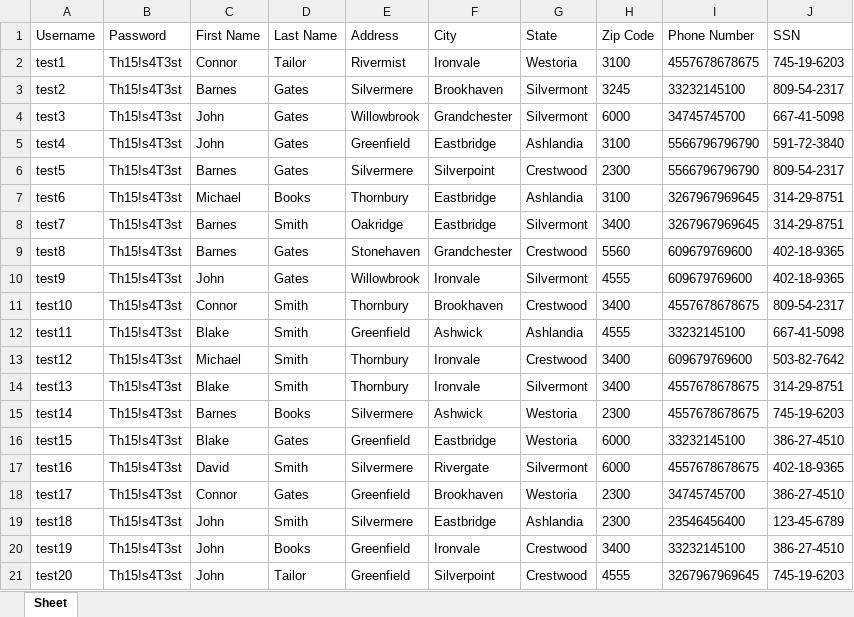
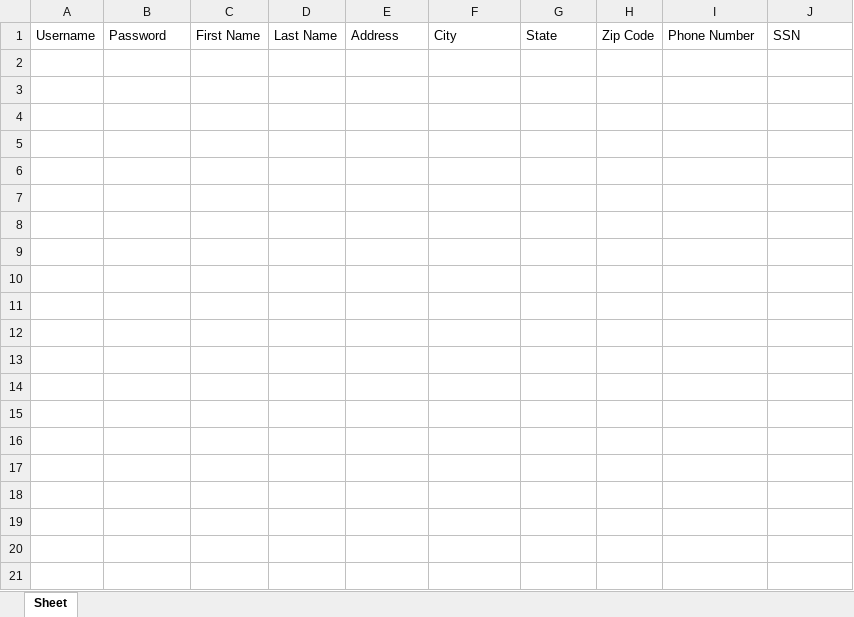
Before and after one commit to Ralph2143/Parabank---test-automation, an Excel workbook: registered_accounts.xlsx, sheet Sheet, drawn as a sheet; only a part is shown; values as stored, in another font and other column widths than the file's, no borders; the diff covers the shown part only; the diff names each change by its address in the sheet, - before the commit and + after, or states it on an @@ line.

```diff
--- a/registered_accounts.xlsx (sheet Sheet)
+++ b/registered_accounts.xlsx (sheet Sheet)
-row 2: test1 | Th15!s4T3st | Connor | Tailor | Rivermist | Ironvale | Westoria | 3100 | 4557678678675 | 745-19-6203
-row 3: test2 | Th15!s4T3st | Barnes | Gates | Silvermere | Brookhaven | Silvermont | 3245 | 33232145100 | 809-54-2317
-row 4: test3 | Th15!s4T3st | John | Gates | Willowbrook | Grandchester | Silvermont | 6000 | 34745745700 | 667-41-5098
-row 5: test4 | Th15!s4T3st | John | Gates | Greenfield | Eastbridge | Ashlandia | 3100 | 5566796796790 | 591-72-3840
-row 6: test5 | Th15!s4T3st | Barnes | Gates | Silvermere | Silverpoint | Crestwood | 2300 | 5566796796790 | 809-54-2317
-row 7: test6 | Th15!s4T3st | Michael | Books | Thornbury | Eastbridge | Ashlandia | 3100 | 3267967969645 | 314-29-8751
-row 8: test7 | Th15!s4T3st | Barnes | Smith | Oakridge | Eastbridge | Silvermont | 3400 | 3267967969645 | 314-29-8751
-row 9: test8 | Th15!s4T3st | Barnes | Gates | Stonehaven | Grandchester | Crestwood | 5560 | 609679769600 | 402-18-9365
-row 10: test9 | Th15!s4T3st | John | Gates | Willowbrook | Ironvale | Silvermont | 4555 | 609679769600 | 402-18-9365
-row 11: test10 | Th15!s4T3st | Connor | Smith | Thornbury | Brookhaven | Crestwood | 3400 | 4557678678675 | 809-54-2317
-row 12: test11 | Th15!s4T3st | Blake | Smith | Greenfield | Ashwick | Ashlandia | 4555 | 33232145100 | 667-41-5098
-row 13: test12 | Th15!s4T3st | Michael | Smith | Thornbury | Ironvale | Crestwood | 3400 | 609679769600 | 503-82-7642
-row 14: test13 | Th15!s4T3st | Blake | Smith | Thornbury | Ironvale | Silvermont | 3400 | 4557678678675 | 314-29-8751
-row 15: test14 | Th15!s4T3st | Barnes | Books | Silvermere | Ashwick | Westoria | 2300 | 4557678678675 | 745-19-6203
-row 16: test15 | Th15!s4T3st | Blake | Gates | Greenfield | Eastbridge | Westoria | 6000 | 33232145100 | 386-27-4510
-row 17: test16 | Th15!s4T3st | David | Smith | Silvermere | Rivergate | Silvermont | 6000 | 4557678678675 | 402-18-9365
-row 18: test17 | Th15!s4T3st | Connor | Gates | Greenfield | Brookhaven | Westoria | 2300 | 34745745700 | 386-27-4510
-row 19: test18 | Th15!s4T3st | John | Smith | Silvermere | Eastbridge | Ashlandia | 2300 | 23546456400 | 123-45-6789
-row 20: test19 | Th15!s4T3st | John | Books | Greenfield | Ironvale | Crestwood | 3400 | 33232145100 | 386-27-4510
-row 21: test20 | Th15!s4T3st | John | Tailor | Greenfield | Silverpoint | Crestwood | 4555 | 3267967969645 | 745-19-6203
```
Also changed, not shown: 10 removed rows elsewhere in this sheet, fund_transfers.xlsx, payments.xlsx, 3 other files.
